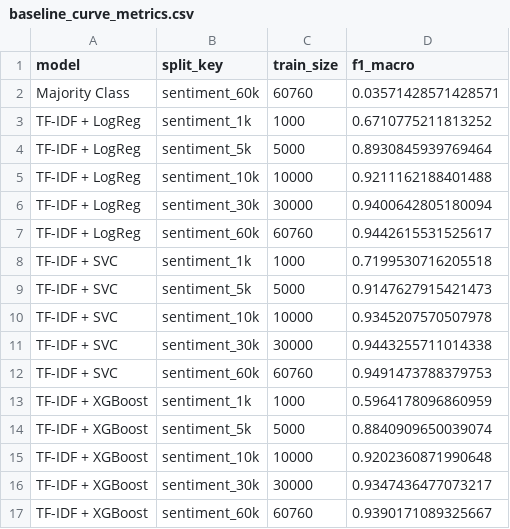
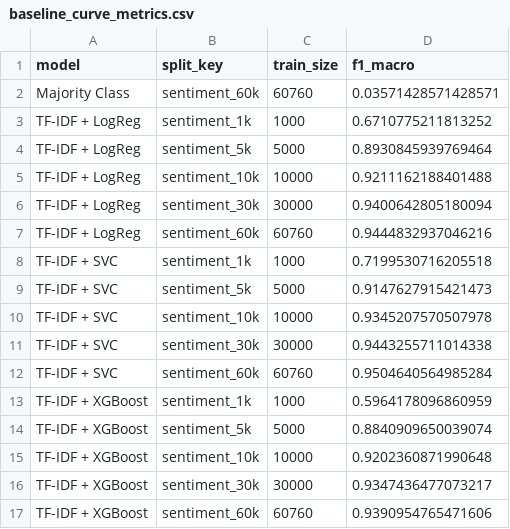
Before and after one commit to boblaros/mago-text-scoring, a CSV file: sentiment/outputs/metrics/baseline_curve_metrics.csv, drawn as a sheet.

```diff
--- a/sentiment/outputs/metrics/baseline_curve_metrics.csv
+++ b/sentiment/outputs/metrics/baseline_curve_metrics.csv
@@ -6,3 +6,3 @@ TF-IDF + LogReg,sentiment_10k,10000,0.9211162188401488
 TF-IDF + LogReg,sentiment_30k,30000,0.9400642805180094
-TF-IDF + LogReg,sentiment_60k,60760,0.9442615531525617
+TF-IDF + LogReg,sentiment_60k,60760,0.9444832937046216
 TF-IDF + SVC,sentiment_1k,1000,0.7199530716205518
@@ -11,3 +11,3 @@ TF-IDF + SVC,sentiment_10k,10000,0.9345207570507978
 TF-IDF + SVC,sentiment_30k,30000,0.9443255711014338
-TF-IDF + SVC,sentiment_60k,60760,0.9491473788379753
+TF-IDF + SVC,sentiment_60k,60760,0.9504640564985284
 TF-IDF + XGBoost,sentiment_1k,1000,0.5964178096860959
@@ -16,2 +16,2 @@ TF-IDF + XGBoost,sentiment_10k,10000,0.9202360871990648
 TF-IDF + XGBoost,sentiment_30k,30000,0.9347436477073217
-TF-IDF + XGBoost,sentiment_60k,60760,0.9390171089325667
+TF-IDF + XGBoost,sentiment_60k,60760,0.9390954765471606
```
Also changed, not shown: sentiment/outputs/metrics/baseline_eval_metrics.csv, sentiment/outputs/metrics/classical_lc_metrics.csv, 36 other files.
